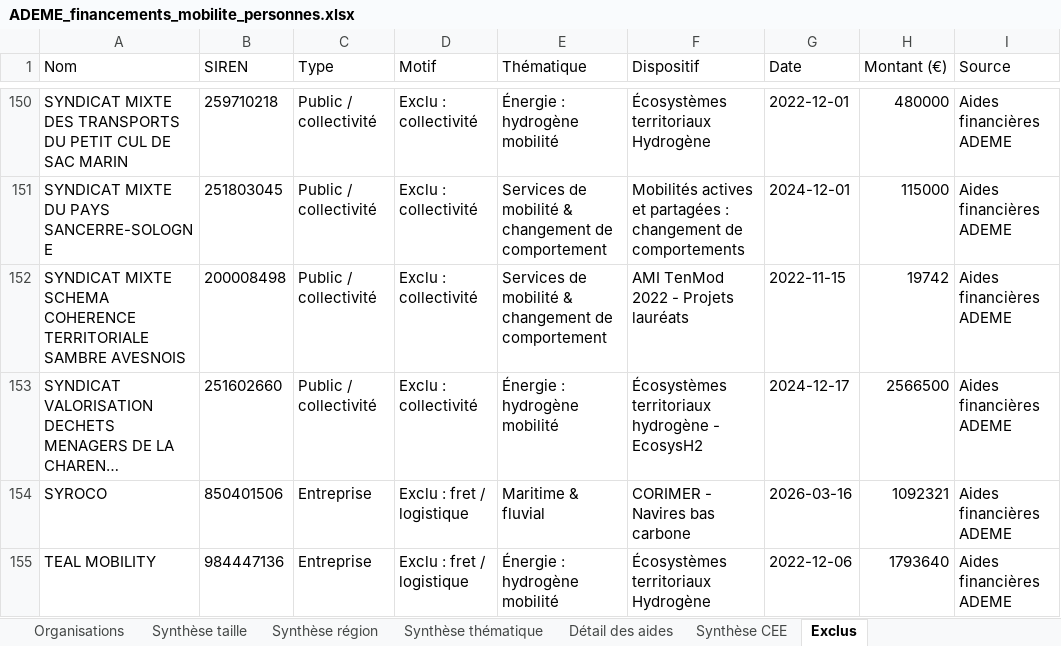
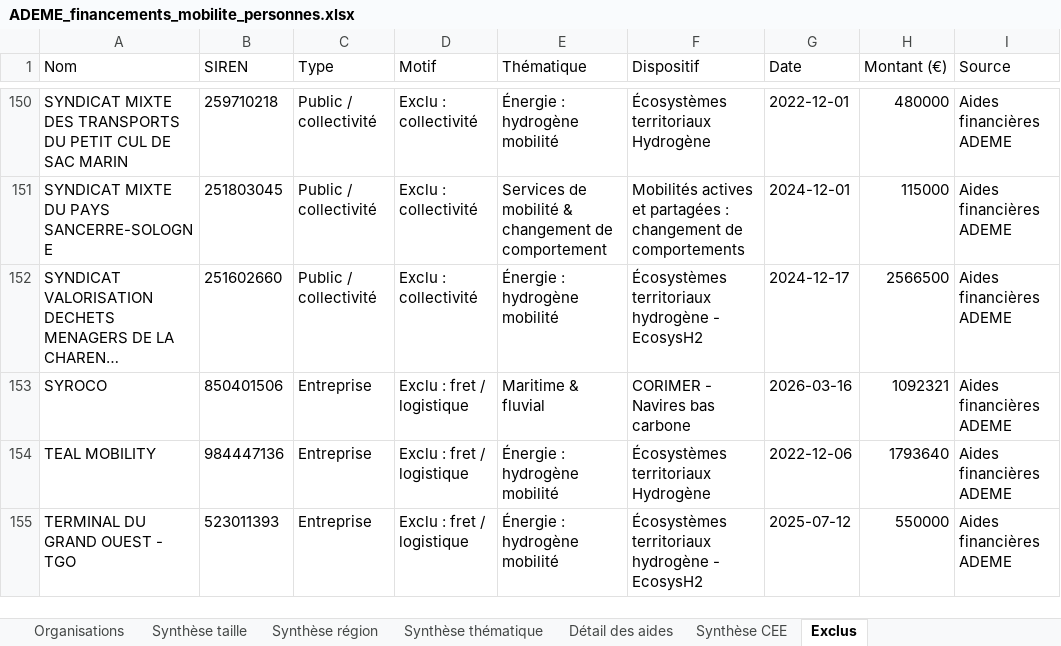
Before and after one commit to GabrielPlassat/aidesadememobilite, an Excel workbook: data/ADEME_financements_mobilite_personnes.xlsx, sheet Exclus, drawn as a sheet; only a part is shown, gaps mark what is left out; the shorter side is filled out with more unchanged rows; long unchanged cells end in …; values as stored, in another font and other column widths than the file's, no borders; the diff names each change by its address in the sheet, - before the commit and + after, or states it on an @@ line.

```diff
--- a/data/ADEME_financements_mobilite_personnes.xlsx (sheet Exclus)
+++ b/data/ADEME_financements_mobilite_personnes.xlsx (sheet Exclus)
-row 152: SYNDICAT MIXTE SCHEMA COHERENCE TERRITORIALE SAMBRE AVESNOIS | 200008498 | Public / collectivité | Exclu : collectivité | Services de mobilité & changement de comportement | AMI TenMod 2022 - Projets lauréats | 2022-11-15 | 19742 | Aides financières ADEME
```
Also changed, not shown: sheet Organisations, sheet Détail des aides, sheet Synthèse région, sheet Plus gros programmes, sheet Synthèse thématique, sheet Synthèse taille, 1 more sheet, 8 other files.
